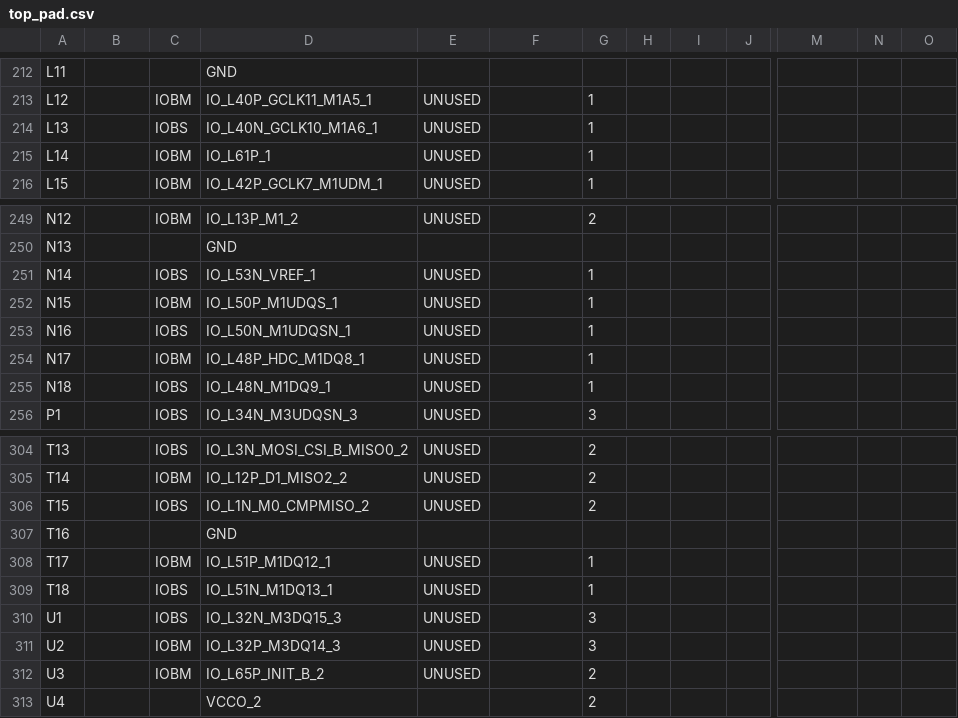
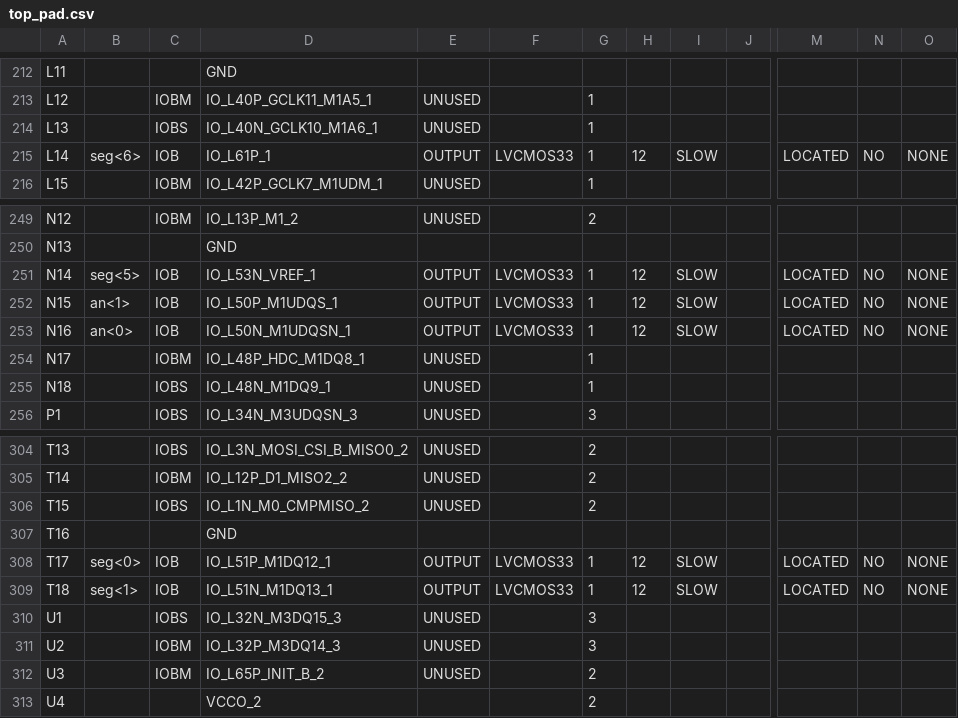
Before and after one commit to BrunoSilva98/HC05-Processor, a CSV file: top_pad.csv, drawn as a sheet; only a part is shown, gaps mark what is left out; the diff covers the shown part only; the diff names each change by its address in the sheet, - before the commit and + after, or states it on an @@ line.

```diff
--- a/top_pad.csv
+++ b/top_pad.csv
-B215: (empty)
+B215: seg<6>
-C215: IOBM
+C215: IOB
-E215: UNUSED
+E215: OUTPUT
-F215: (empty)
+F215: LVCMOS33
-H215: (empty)
+H215: 12
-I215: (empty)
+I215: SLOW
-M215: (empty)
+M215: LOCATED
-N215: (empty)
+N215: NO
-O215: (empty)
+O215: NONE
-B251: (empty)
+B251: seg<5>
-C251: IOBS
+C251: IOB
-E251:E253: UNUSED
+E251:E253: OUTPUT
-F251:F253: (empty)
+F251:F253: LVCMOS33
-H251:H253: (empty)
+H251:H253: 12
-I251:I253: (empty)
+I251:I253: SLOW
-M251:M253: (empty)
+M251:M253: LOCATED
-N251:N253: (empty)
+N251:N253: NO
-O251:O253: (empty)
+O251:O253: NONE
-B252: (empty)
+B252: an<1>
-C252: IOBM
+C252: IOB
-B253: (empty)
+B253: an<0>
-C253: IOBS
+C253: IOB
-B308: (empty)
+B308: seg<0>
-C308: IOBM
+C308: IOB
-E308:E309: UNUSED
+E308:E309: OUTPUT
-F308:F309: (empty)
+F308:F309: LVCMOS33
-H308:H309: (empty)
+H308:H309: 12
-I308:I309: (empty)
+I308:I309: SLOW
-M308:M309: (empty)
+M308:M309: LOCATED
-N308:N309: (empty)
+N308:N309: NO
-O308:O309: (empty)
+O308:O309: NONE
-B309: (empty)
+B309: seg<1>
-C309: IOBS
+C309: IOB
```
Also changed, not shown: 101 edited cells elsewhere in this file, 46 other files.
